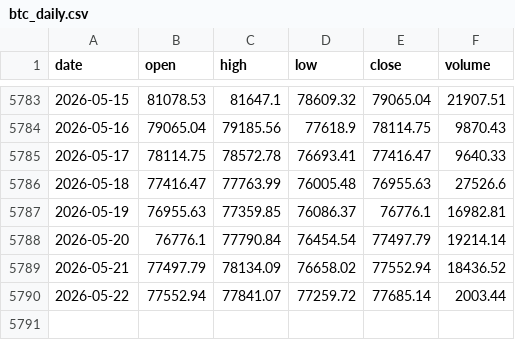
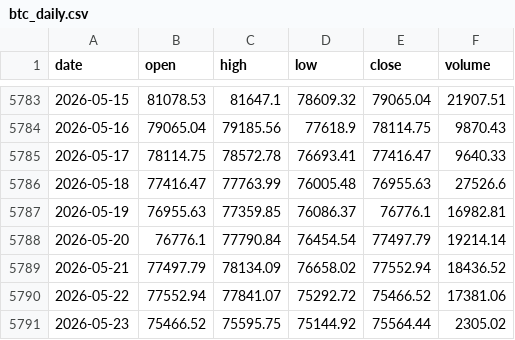
Before and after one commit to trendyiptv-a11y/Bitcoin, a CSV file: data/btc_daily.csv, drawn as a sheet; only a part is shown, gaps mark what is left out.

```diff
--- a/data/btc_daily.csv
+++ b/data/btc_daily.csv
@@ -5789,2 +5789,3 @@ date,open,high,low,close,volume
 2026-05-21,77497.79,78134.09,76658.02,77552.94,18436.52
-2026-05-22,77552.94,77841.07,77259.72,77685.14,2003.44
+2026-05-22,77552.94,77841.07,75292.72,75466.52,17381.06
+2026-05-23,75466.52,75595.75,75144.92,75564.44,2305.02
```
Also changed, not shown: 3 other files.
